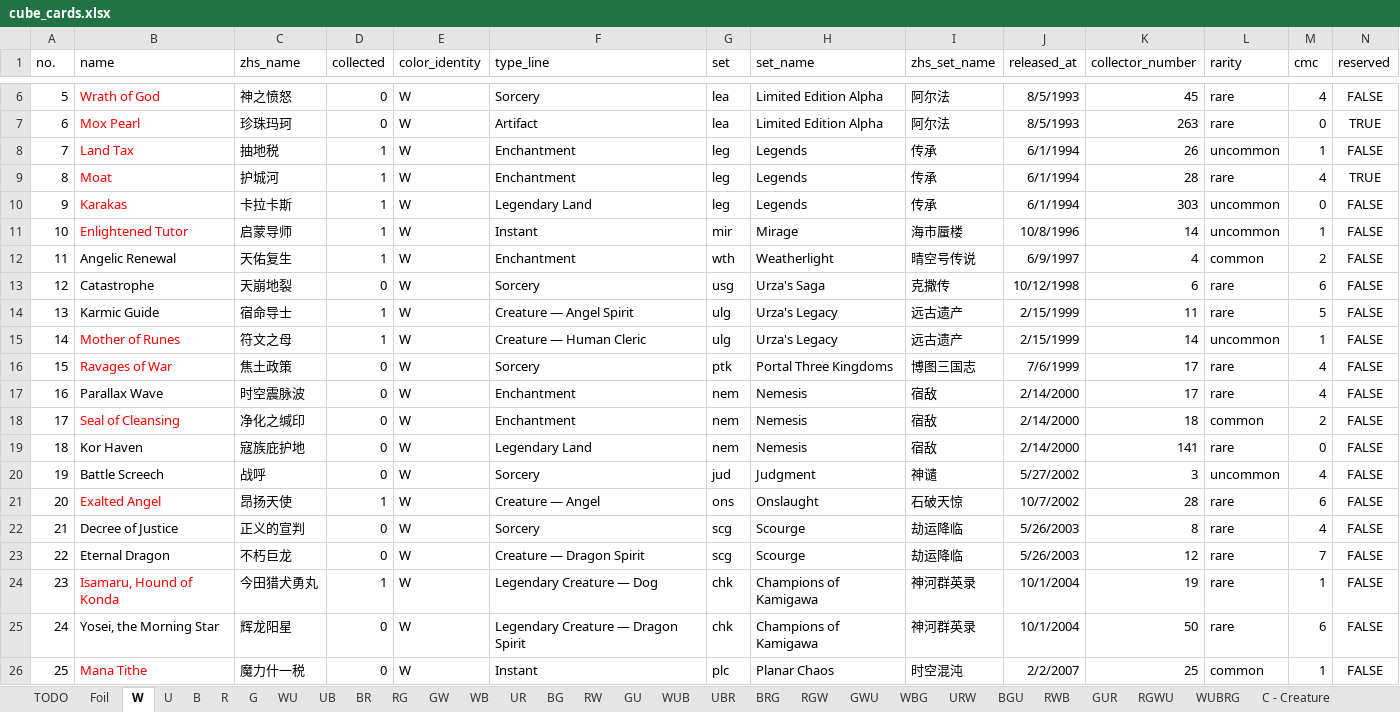
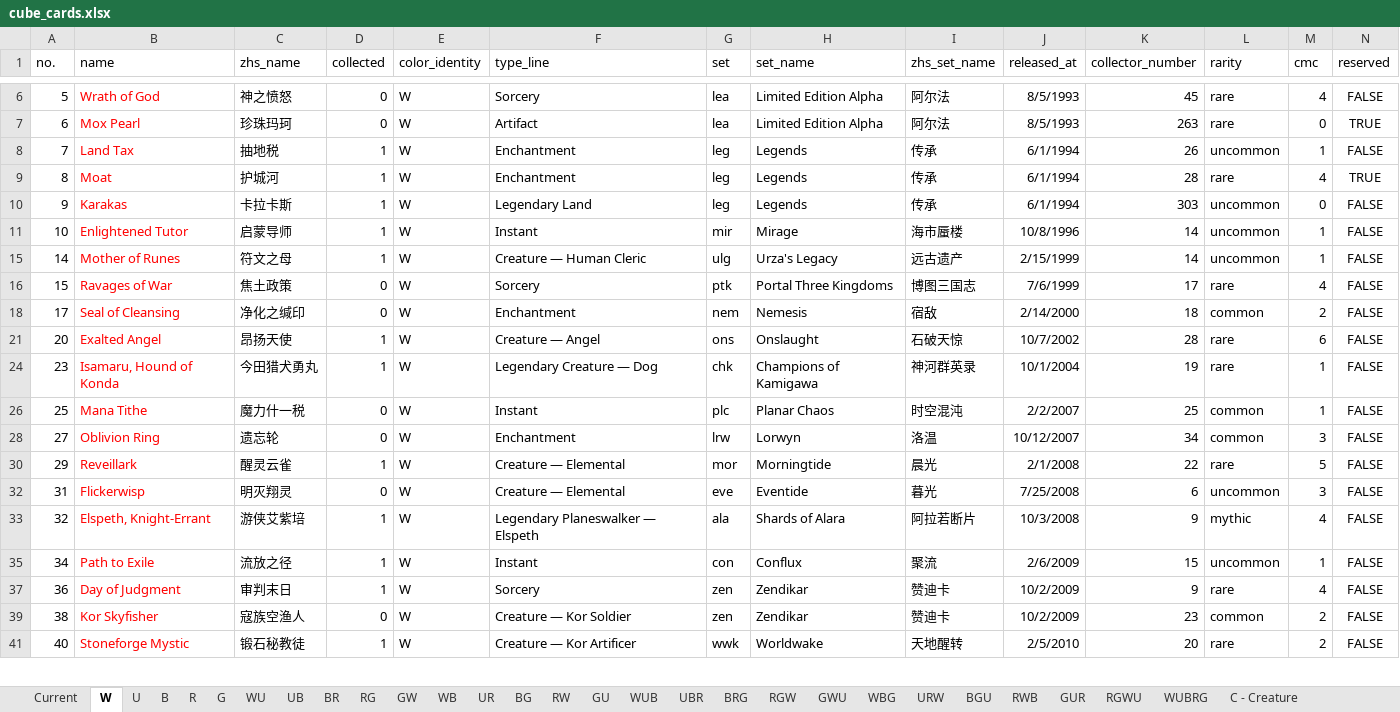
Before and after one commit to RuohengLiu/MTG-CUBE, an Excel workbook: cube_cards.xlsx, sheet W, drawn as a sheet; only a part is shown, gaps mark what is left out; the shorter side is filled out with more unchanged rows; values as stored, in another font and other column widths than the file's, no borders; the diff covers the shown part only; the diff names each change by its address in the sheet, - before the commit and + after, or states it on an @@ line.

```diff
--- a/cube_cards.xlsx (sheet W)
+++ b/cube_cards.xlsx (sheet W)
-sheet tab: Foil
+sheet tab: Current
-sheet tab: TODO
@@ row 12 hidden: 11 | Angelic Renewal | 天佑复生 | 1 | W | Enchantment | wth | Weatherlight | 晴空号传说 | 6/9/1997 | 4 | common | 2 | FALSE @@
@@ row 13 hidden: 12 | Catastrophe | 天崩地裂 | 0 | W | Sorcery | usg | Urza's Saga | 克撒传 | 10/12/1998 | 6 | rare | 6 | FALSE @@
@@ row 14 hidden: 13 | Karmic Guide | 宿命导士 | 1 | W | Creature — Angel Spirit | ulg | Urza's Legacy | 远古遗产 | 2/15/1999 | 11 | rare | 5 | FALSE @@
@@ row 17 hidden: 16 | Parallax Wave | 时空震脉波 | 0 | W | Enchantment | nem | Nemesis | 宿敌 | 2/14/2000 | 17 | rare | 4 | FALSE @@
@@ row 19 hidden: 18 | Kor Haven | 寇族庇护地 | 0 | W | Legendary Land | nem | Nemesis | 宿敌 | 2/14/2000 | 141 | rare | 0 | FALSE @@
@@ row 20 hidden: 19 | Battle Screech | 战呼 | 0 | W | Sorcery | jud | Judgment | 神谴 | 5/27/2002 | 3 | uncommon | 4 | FALSE @@
@@ row 22 hidden: 21 | Decree of Justice | 正义的宣判 | 0 | W | Sorcery | scg | Scourge | 劫运降临 | 5/26/2003 | 8 | rare | 4 | FALSE @@
@@ row 23 hidden: 22 | Eternal Dragon | 不朽巨龙 | 0 | W | Creature — Dragon Spirit | scg | Scourge | 劫运降临 | 5/26/2003 | 12 | rare | 7 | FALSE @@
@@ row 25 hidden: 24 | Yosei, the Morning Star | 辉龙阳星 | 0 | W | Legendary Creature — Dragon Spirit | chk | Champions of Kamigawa | 神河群英录 | 10/1/2004 | 50 | rare | 6 | FALSE @@
```
Also changed, not shown: 58 hidden or unhidden rows elsewhere in this sheet, sheet G, sheet Current, 1 other file.
